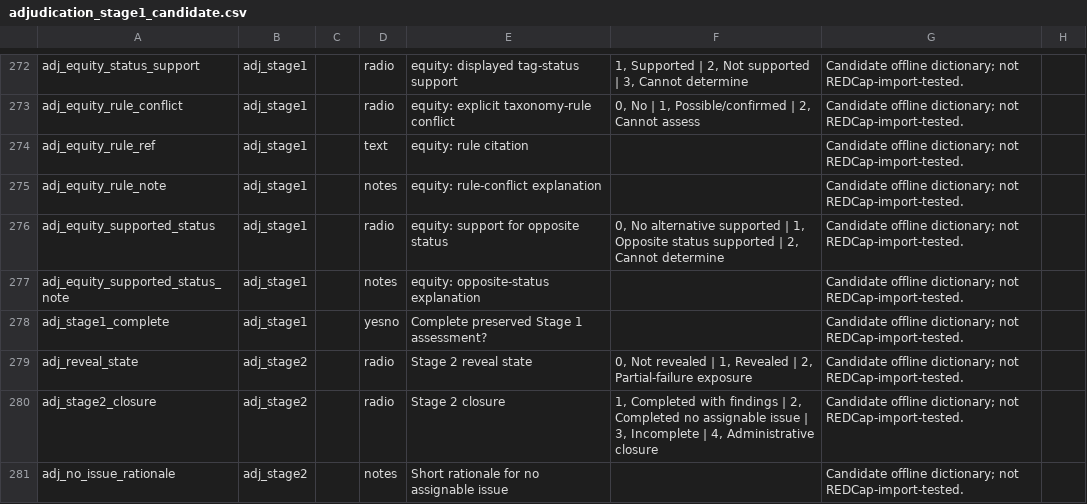
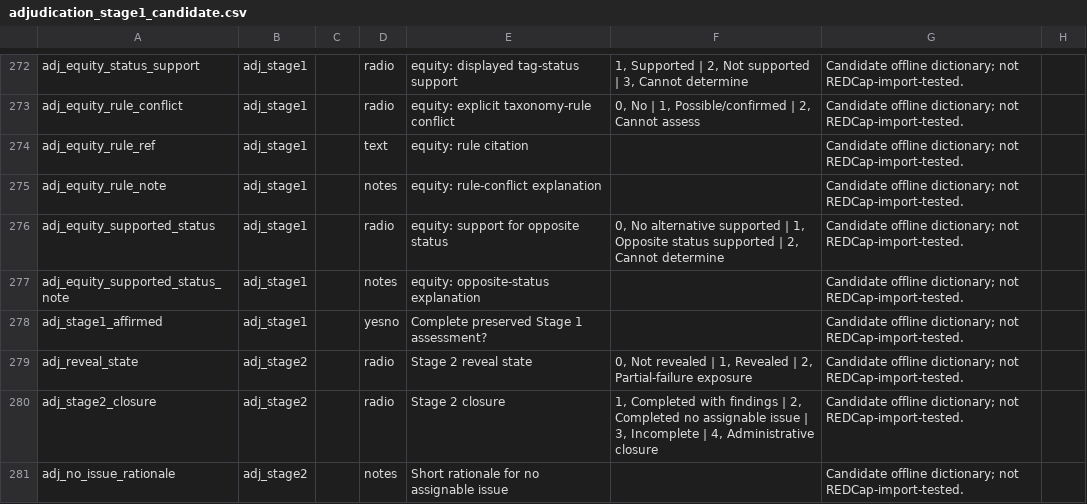
Before and after one commit to balintstewart77/ADR_DEA_project, a CSV file: preregistration/post_registration/adjudication/prototype/instruments/adjudication_stage1_candidate.csv, drawn as a sheet; only a part is shown, gaps mark what is left out; the diff names each change by its address in the sheet, - before the commit and + after, or states it on an @@ line.

```diff
--- a/preregistration/post_registration/adjudication/prototype/instruments/adjudication_stage1_candidate.csv
+++ b/preregistration/post_registration/adjudication/prototype/instruments/adjudication_stage1_candidate.csv
-A278: adj_stage1_complete
+A278: adj_stage1_affirmed
```
Also changed, not shown: 4 other files.
